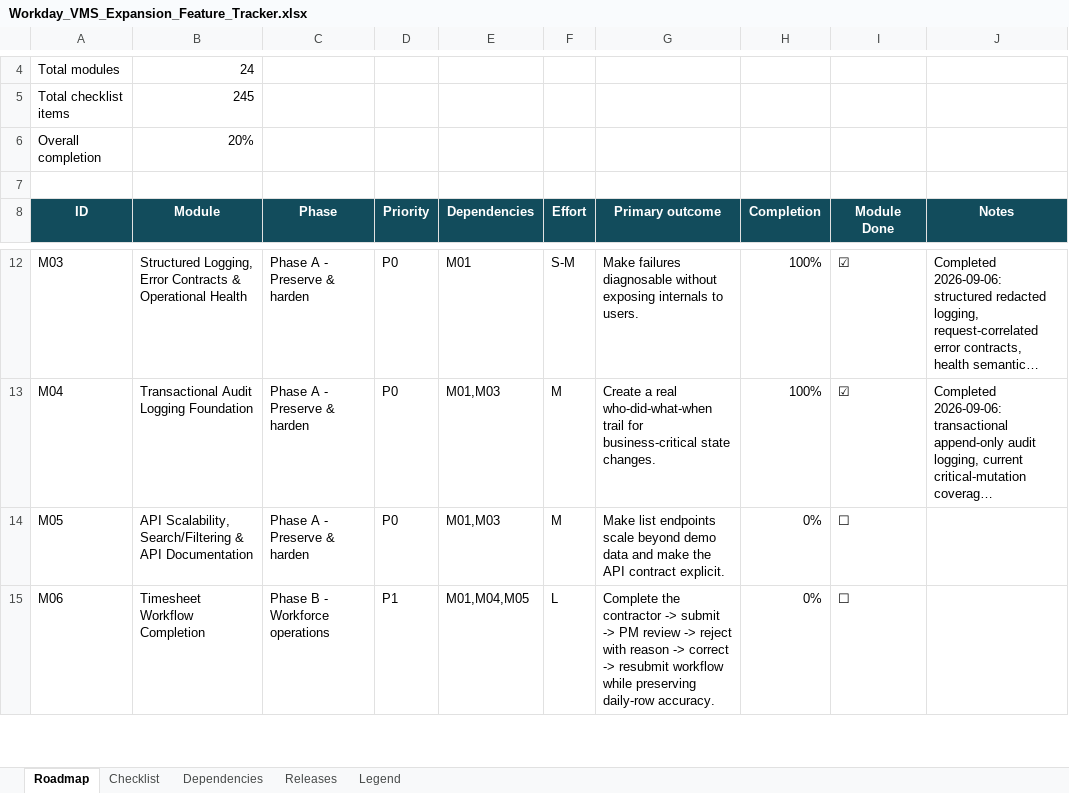
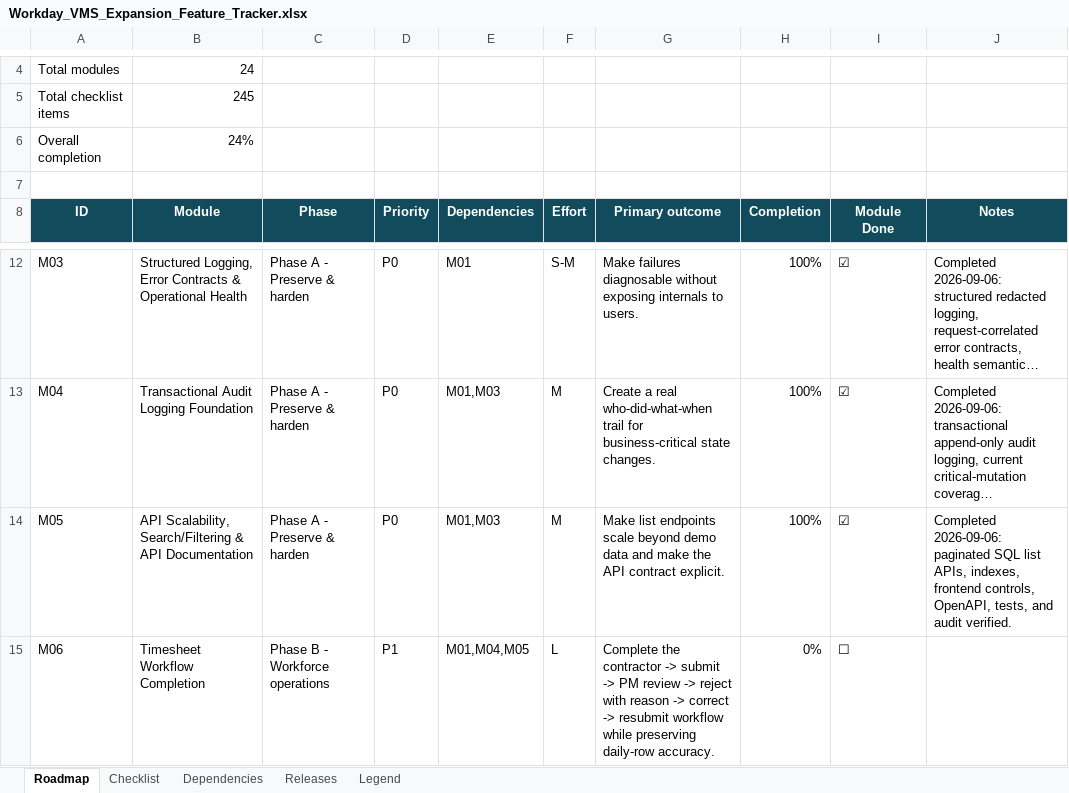
Before and after one commit to nareshjo001/workday, an Excel workbook: Expansion/Workday_VMS_Expansion_Feature_Tracker.xlsx, sheet Roadmap, drawn as a sheet; only a part is shown, gaps mark what is left out; long unchanged cells end in …; values as stored, in another font and other column widths than the file's, no borders; conditional formats not drawn; the diff names each change by its address in the sheet, - before the commit and + after, or states it on an @@ line.

Commit message:
feat(vms): add scalable paginated list APIs
Add SQL-backed pagination, filtering, stable sorting, supporting indexes, frontend list controls, OpenAPI documentation, and M05 regression coverage.

```diff
--- a/Expansion/Workday_VMS_Expansion_Feature_Tracker.xlsx (sheet Roadmap)
+++ b/Expansion/Workday_VMS_Expansion_Feature_Tracker.xlsx (sheet Roadmap)
-B6 (Module): 20%
+B6 (Module): 24%
-H14 (Completion): 0%
+H14 (Completion): 100%
-I14 (Module Done): ☐
+I14 (Module Done): ☑
-J14 (Notes): (empty)
+J14 (Notes): Completed 2026-09-06: paginated SQL list APIs, indexes, frontend controls, OpenAPI, tests, and audit verified.
```
Also changed, not shown: sheet Checklist, 46 other files.
